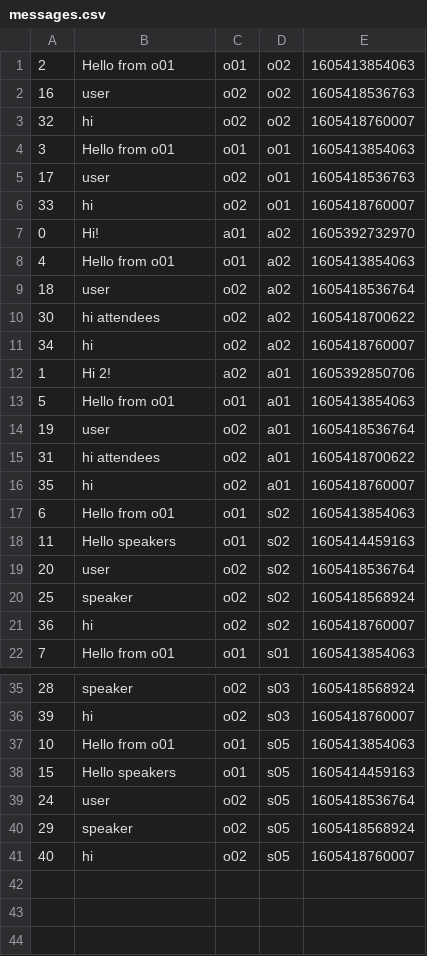
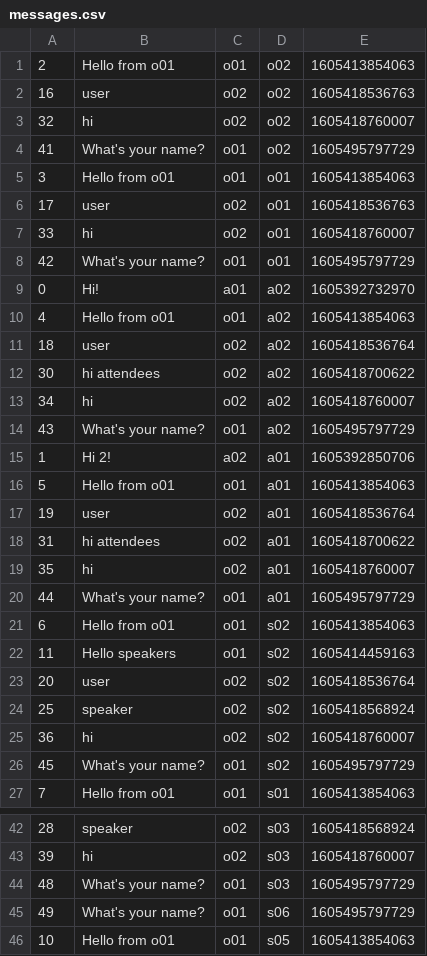
Before and after one commit to alberth0425/Event-Scheduler-app, a CSV file: phase1/storage/messages.csv, drawn as a sheet; only a part is shown, gaps mark what is left out; the shorter side is filled out with more unchanged rows; the diff covers the shown part only; the diff names each change by its address in the sheet, - before the commit and + after, or states it on an @@ line.

```diff
--- a/phase1/storage/messages.csv
+++ b/phase1/storage/messages.csv
+row 4: 41 | What's your name? | o01 | o02 | 1605495797729
+row 8: 42 | What's your name? | o01 | o01 | 1605495797729
+row 14: 43 | What's your name? | o01 | a02 | 1605495797729
+row 20: 44 | What's your name? | o01 | a01 | 1605495797729
+row 26: 45 | What's your name? | o01 | s02 | 1605495797729
+row 44: 48 | What's your name? | o01 | s03 | 1605495797729
+row 45: 49 | What's your name? | o01 | s06 | 1605495797729
```
Also changed, not shown: 3 added rows elsewhere in this file, 3 other files.
